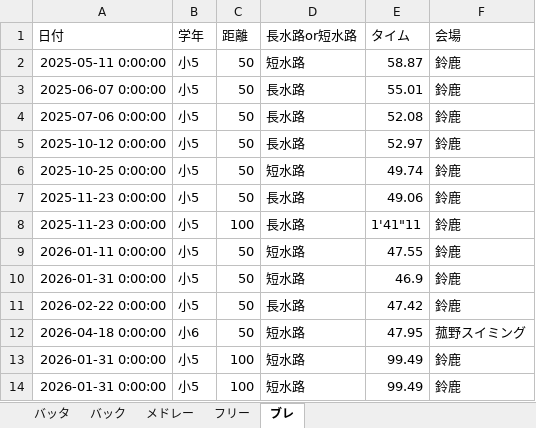
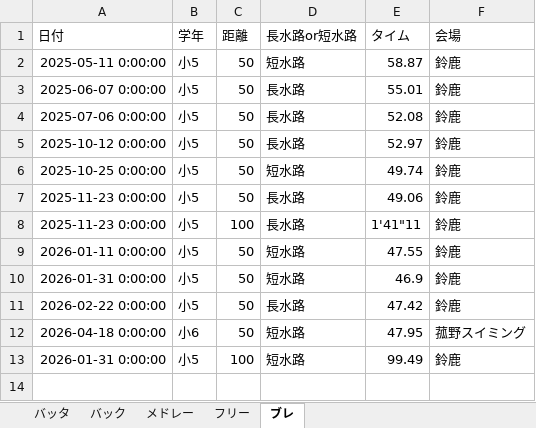
Before and after one commit to shimo2829/honoka-swim, an Excel workbook: 穂果記録.xlsx, sheet ブレ, drawn as a sheet; values as stored, in another font and other column widths than the file's, no borders; the diff names each change by its address in the sheet, - before the commit and + after, or states it on an @@ line.

Commit message:
Delete record: ブレ 100m

```diff
--- a/穂果記録.xlsx (sheet ブレ)
+++ b/穂果記録.xlsx (sheet ブレ)
-row 14: 2026-01-31 0:00:00 | 小5 | 100 | 短水路 | 99.49 | 鈴鹿
```
